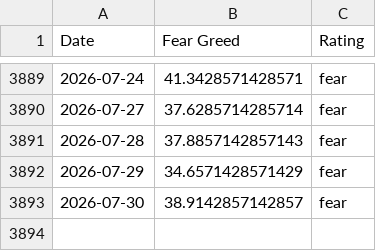
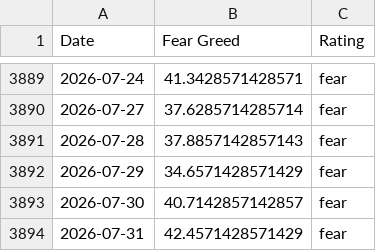
Before and after one commit to Liu6ww/fear-greed-seed, a CSV file: seeds/fear_greed/fear-greed.csv, drawn as a sheet; only a part is shown, gaps mark what is left out.

```diff
--- a/seeds/fear_greed/fear-greed.csv
+++ b/seeds/fear_greed/fear-greed.csv
@@ -3892,2 +3892,3 @@ Date,Fear Greed,Rating
 2026-07-29,34.6571428571429,fear
-2026-07-30,38.9142857142857,fear
+2026-07-30,40.7142857142857,fear
+2026-07-31,42.4571428571429,fear
```
